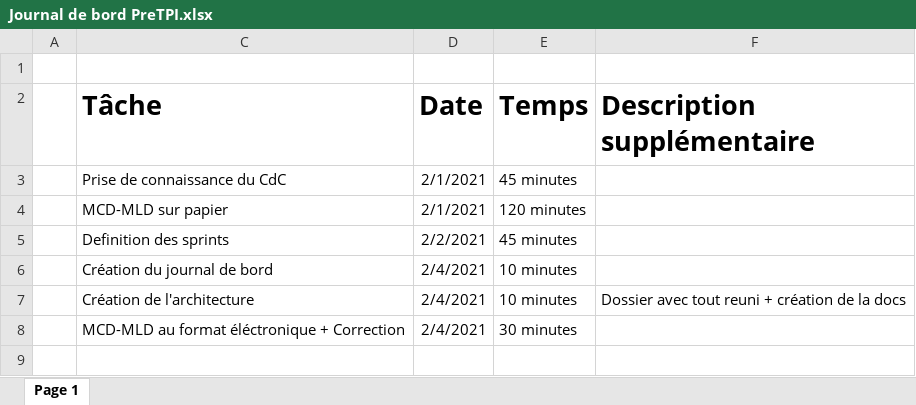
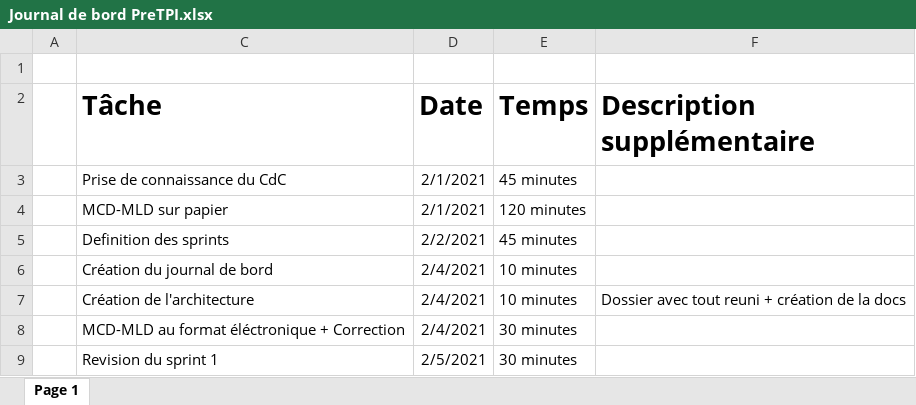
Before and after one commit to keanutrosset/HotelplanEnMieux, an Excel workbook: Documentation/Journal de bord PreTPI.xlsx, sheet Page 1, drawn as a sheet; values as stored, in another font and other column widths than the file's, no borders; table styles not drawn; the diff names each change by its address in the sheet, - before the commit and + after, or states it on an @@ line.

Commit message:
End of sprint 1

```diff
--- a/Documentation/Journal de bord PreTPI.xlsx (sheet Page 1)
+++ b/Documentation/Journal de bord PreTPI.xlsx (sheet Page 1)
+row 9:  | Revision du sprint 1 | 2/5/2021 | 30 minutes
```
Also changed, not shown: 3 other files.
